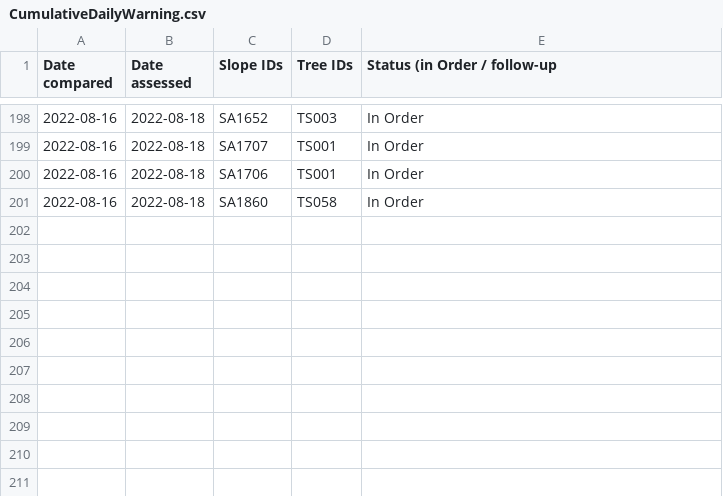
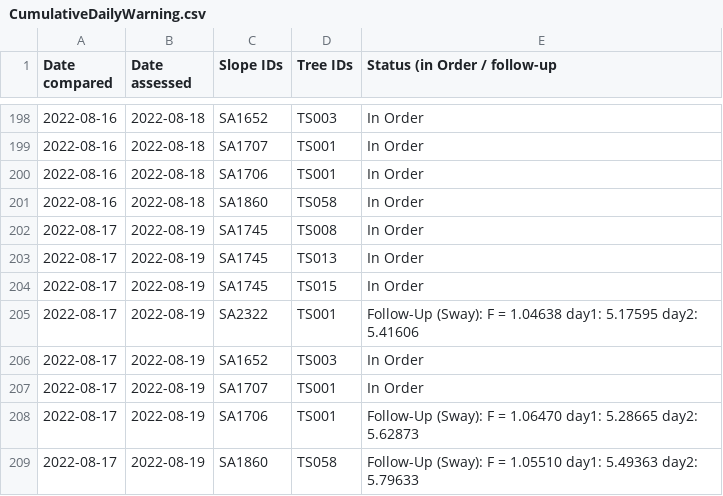
Before and after one commit to treestuff/DataFiles, a CSV file: CumulativeDailyWarning.csv, drawn as a sheet; only a part is shown, gaps mark what is left out; the diff names each change by its address in the sheet, - before the commit and + after, or states it on an @@ line.

```diff
--- a/CumulativeDailyWarning.csv
+++ b/CumulativeDailyWarning.csv
+row 202: 2022-08-17 | 2022-08-19 | SA1745 | TS008 | In Order
+row 203: 2022-08-17 | 2022-08-19 | SA1745 | TS013 | In Order
+row 204: 2022-08-17 | 2022-08-19 | SA1745 | TS015 | In Order
+row 205: 2022-08-17 | 2022-08-19 | SA2322 | TS001 | Follow-Up (Sway): F = 1.04638 day1: 5.17595 day2: 5.41606
+row 206: 2022-08-17 | 2022-08-19 | SA1652 | TS003 | In Order
+row 207: 2022-08-17 | 2022-08-19 | SA1707 | TS001 | In Order
+row 208: 2022-08-17 | 2022-08-19 | SA1706 | TS001 | Follow-Up (Sway): F = 1.06470 day1: 5.28665 day2: 5.62873
+row 209: 2022-08-17 | 2022-08-19 | SA1860 | TS058 | Follow-Up (Sway): F = 1.05510 day1: 5.49363 day2: 5.79633
```
Also changed, not shown: DataCumulatedFlex2.csv, pivotFlexBarrier.csv, 1 other file.
